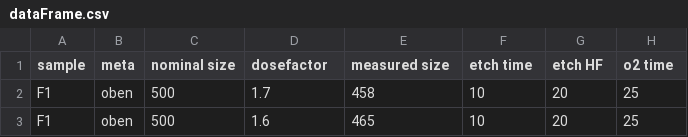
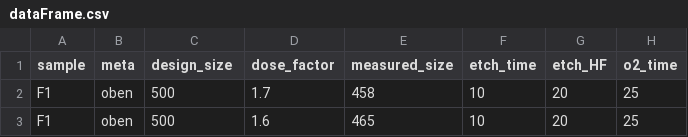
Before and after one commit to ArcticKalkulon/island-size, a CSV file: dataFrame.csv, drawn as a sheet; only a part is shown.

```diff
--- a/dataFrame.csv
+++ b/dataFrame.csv
@@ -1,2 +1,2 @@
-sample,meta,nominal size,dosefactor,measured size,etch time,etch HF,o2 time
+sample,meta,design_size,dose_factor,measured_size,etch_time,etch_HF,o2_time
 F1,oben,500,1.7,458,10,20,25
```
Also changed, not shown: 2 other files.
